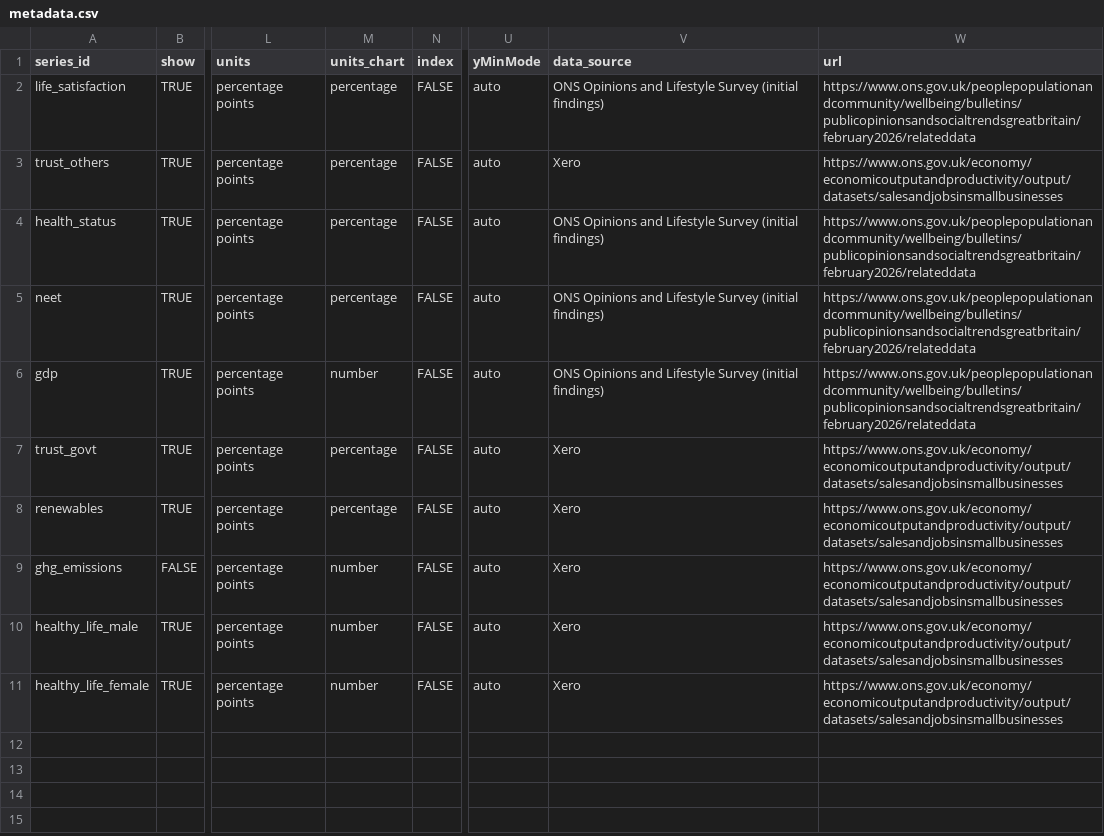
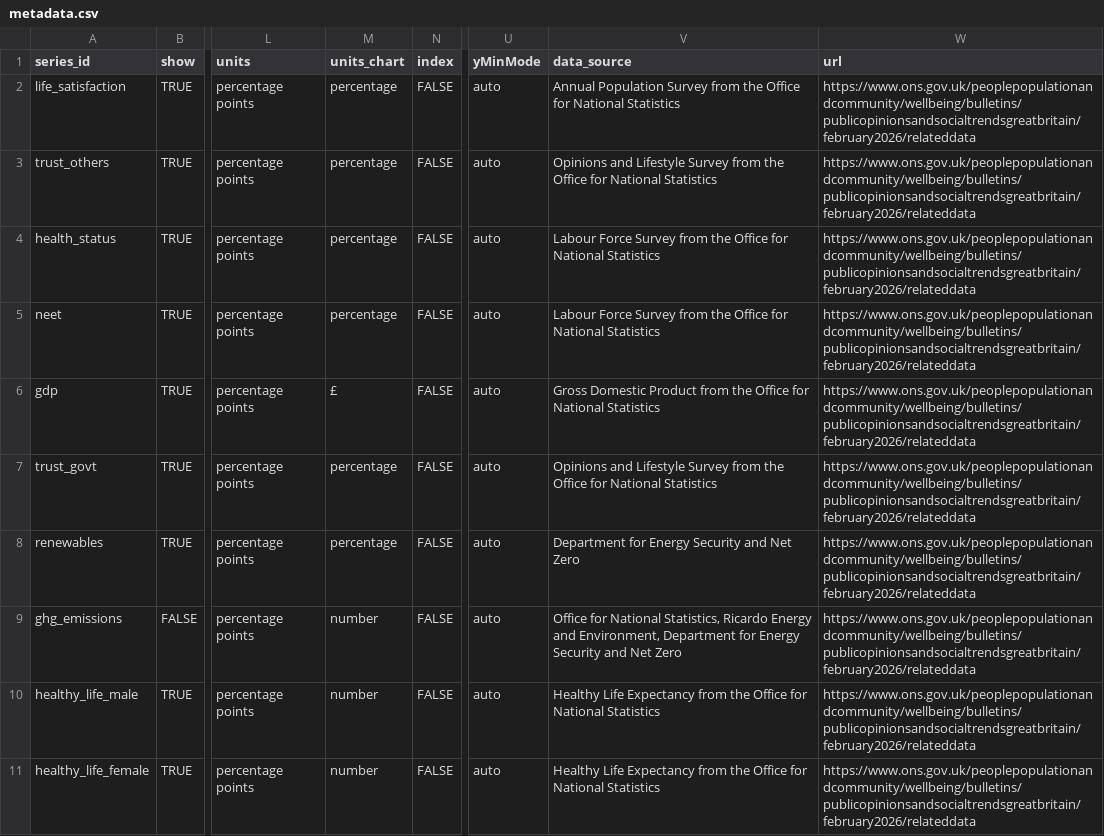
Before and after one commit to ONSdigital/wellbeing-dashboard-refresh, a CSV file: static/data/metadata.csv, drawn as a sheet; only a part is shown, gaps mark what is left out; the diff names each change by its address in the sheet, - before the commit and + after, or states it on an @@ line.

Commit message:
adding £ units option and combinng source and dataset link

```diff
--- a/static/data/metadata.csv
+++ b/static/data/metadata.csv
-V2 (data_source): ONS Opinions and Lifestyle Survey (initial findings)
+V2 (data_source): Annual Population Survey from the Office for National Statistics
-V3 (data_source): Xero
+V3 (data_source): Opinions and Lifestyle Survey from the Office for National Statistics
-W3 (url): https://www.ons.gov.uk/economy/economicoutputandproductivity/output/datasets/salesandjobsinsmallbusinesses
+W3 (url): https://www.ons.gov.uk/peoplepopulationandcommunity/wellbeing/bulletins/publicopinionsandsocialtrendsgreatbritain/february2026/relateddata
-V4:V5 (data_source): ONS Opinions and Lifestyle Survey (initial findings)
+V4:V5 (data_source): Labour Force Survey from the Office for National Statistics
-M6 (units_chart): number
+M6 (units_chart): £
-V6 (data_source): ONS Opinions and Lifestyle Survey (initial findings)
+V6 (data_source): Gross Domestic Product from the Office for National Statistics
-V7 (data_source): Xero
+V7 (data_source): Opinions and Lifestyle Survey from the Office for National Statistics
-W7:W11 (url): https://www.ons.gov.uk/economy/economicoutputandproductivity/output/datasets/salesandjobsinsmallbusinesses
+W7:W11 (url): https://www.ons.gov.uk/peoplepopulationandcommunity/wellbeing/bulletins/publicopinionsandsocialtrendsgreatbritain/february2026/relateddata
-V8 (data_source): Xero
+V8 (data_source): Department for Energy Security and Net Zero
-V9 (data_source): Xero
+V9 (data_source): Office for National Statistics, Ricardo Energy and Environment, Department for Energy Security and Net Zero
-V10:V11 (data_source): Xero
+V10:V11 (data_source): Healthy Life Expectancy from the Office for National Statistics
```
Also changed, not shown: 4 other files.
